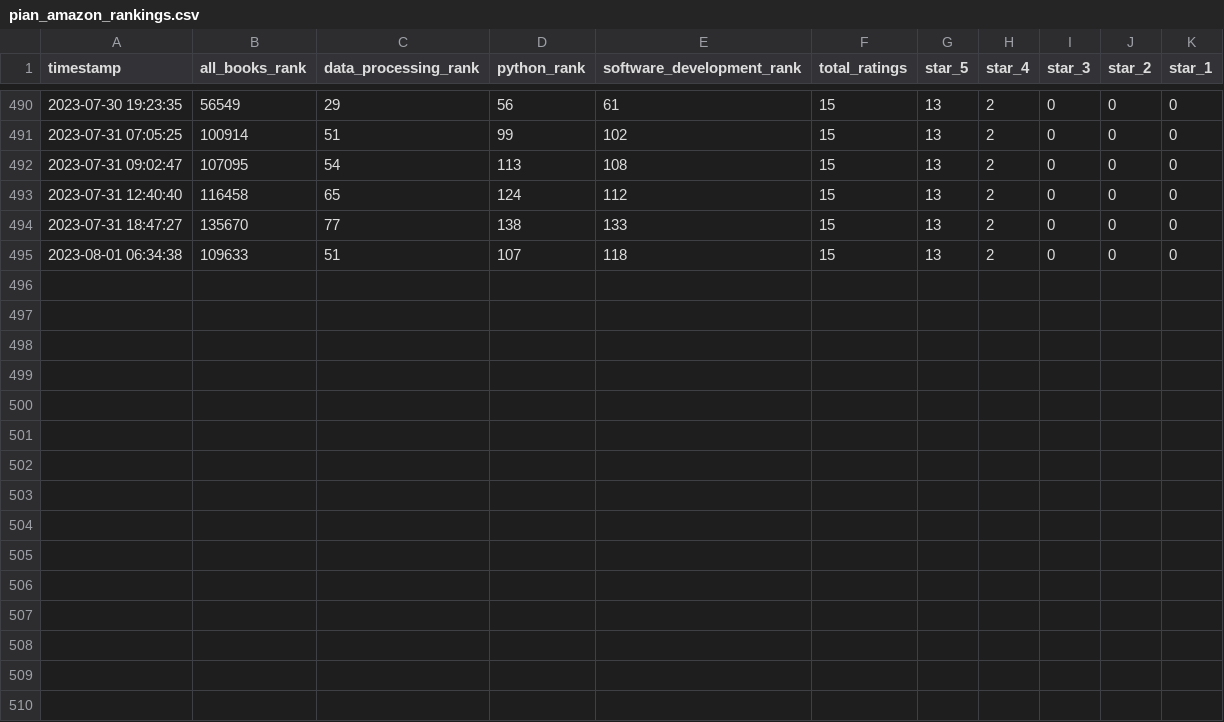
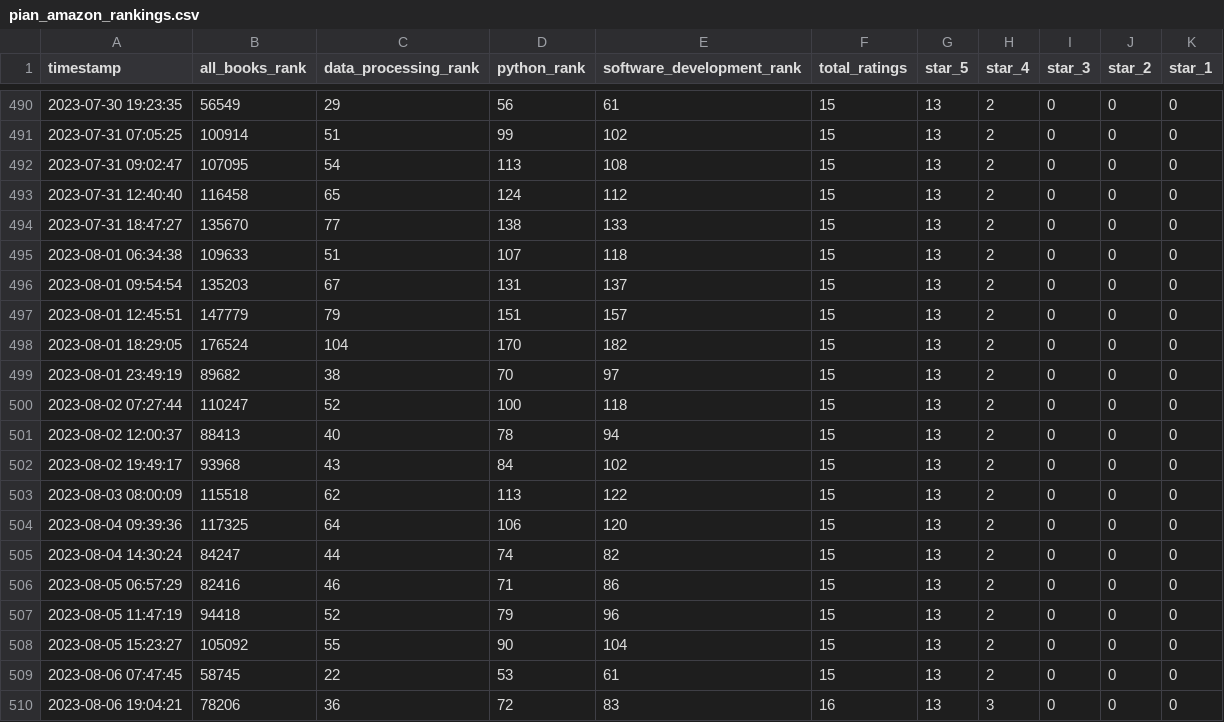
Before and after one commit to ptmcg/amazon_pian_standings, a CSV file: pian_amazon_rankings.csv, drawn as a sheet; only a part is shown, gaps mark what is left out.

Commit message:
Updated rankings CSV

```diff
--- a/pian_amazon_rankings.csv
+++ b/pian_amazon_rankings.csv
@@ -495 +495,16 @@ timestamp,all_books_rank,data_processing_rank,python_rank,software_development_r
 2023-08-01 06:34:38,109633,51,107,118,15,13,2,0,0,0
+2023-08-01 09:54:54,135203,67,131,137,15,13,2,0,0,0
+2023-08-01 12:45:51,147779,79,151,157,15,13,2,0,0,0
+2023-08-01 18:29:05,176524,104,170,182,15,13,2,0,0,0
+2023-08-01 23:49:19,89682,38,70,97,15,13,2,0,0,0
+2023-08-02 07:27:44,110247,52,100,118,15,13,2,0,0,0
+2023-08-02 12:00:37,88413,40,78,94,15,13,2,0,0,0
+2023-08-02 19:49:17,93968,43,84,102,15,13,2,0,0,0
+2023-08-03 08:00:09,115518,62,113,122,15,13,2,0,0,0
+2023-08-04 09:39:36,117325,64,106,120,15,13,2,0,0,0
+2023-08-04 14:30:24,84247,44,74,82,15,13,2,0,0,0
+2023-08-05 06:57:29,82416,46,71,86,15,13,2,0,0,0
+2023-08-05 11:47:19,94418,52,79,96,15,13,2,0,0,0
+2023-08-05 15:23:27,105092,55,90,104,15,13,2,0,0,0
+2023-08-06 07:47:45,58745,22,53,61,15,13,2,0,0,0
+2023-08-06 19:04:21,78206,36,72,83,16,13,3,0,0,0
```
